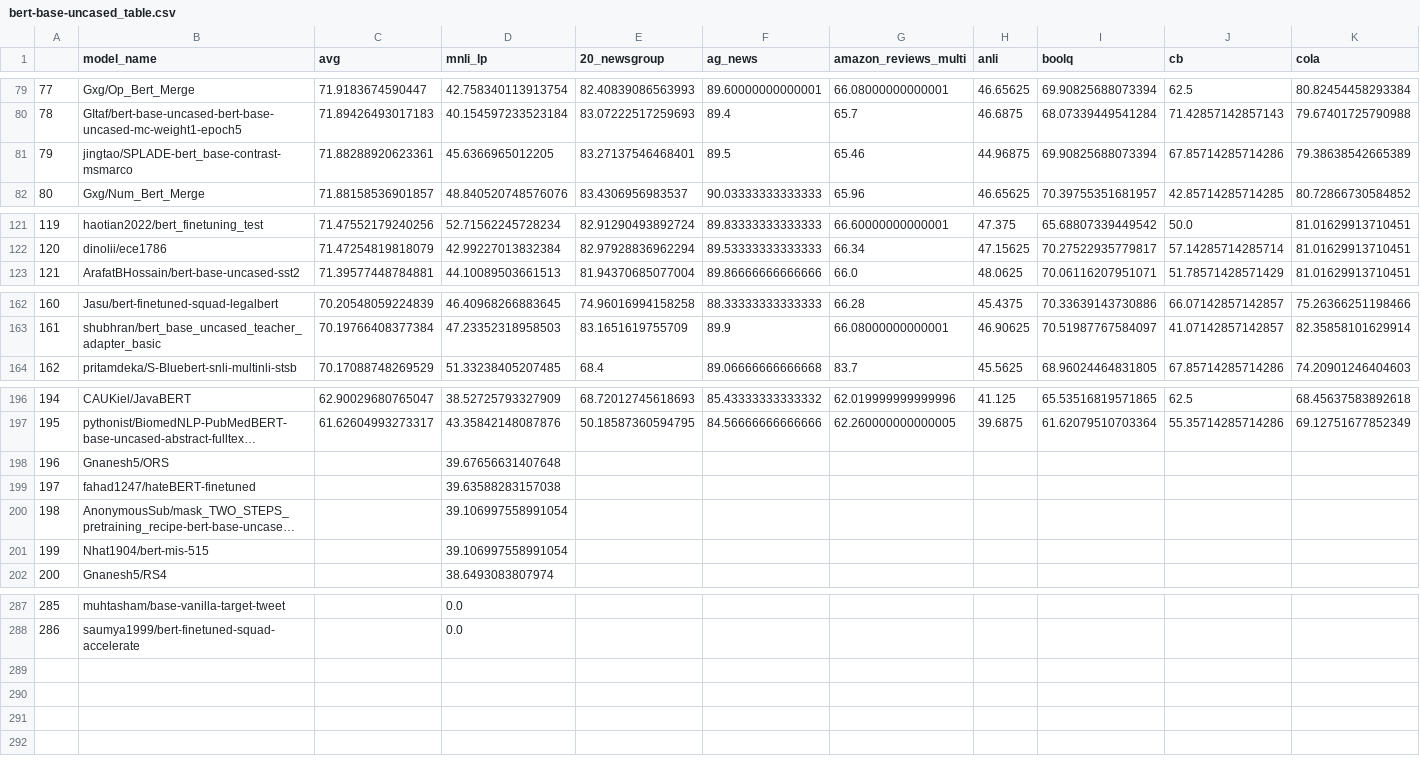
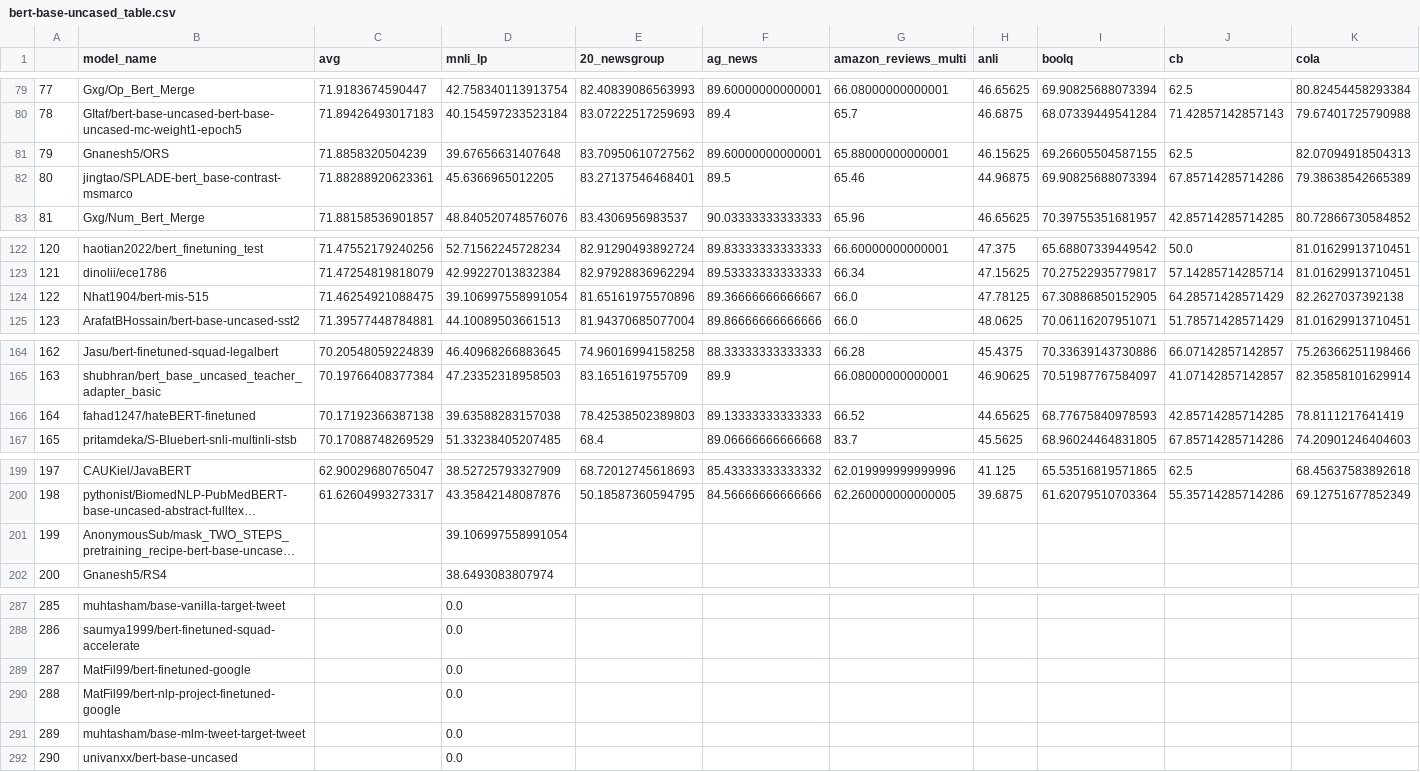
Before and after one commit to IBM/model-recycling, a CSV file: results/bert-base-uncased_table.csv, drawn as a sheet; only a part is shown, gaps mark what is left out; long unchanged cells end in …; removed rows and columns are numbered as before the commit, all else as after; rows hold the shown columns only; the diff names each change by its address in the sheet, - before the commit and + after, or states it on an @@ line.

```diff
--- a/results/bert-base-uncased_table.csv
+++ b/results/bert-base-uncased_table.csv
+row 81: 79 | Gnanesh5/ORS | 71.8858320504239 | 39.67656631407648 | 83.70950610727562 | 89.60000000000001 | 65.88000000000001 | 46.15625 | 69.26605504587155 | 62.5 | 82.07094918504313
@@ column A renumbered between rows 82 and 201 @@
+row 124: 122 | Nhat1904/bert-mis-515 | 71.46254921088475 | 39.106997558991054 | 81.65161975570896 | 89.36666666666667 | 66.0 | 47.78125 | 67.30886850152905 | 64.28571428571429 | 82.2627037392138
+row 166: 164 | fahad1247/hateBERT-finetuned | 70.17192366387138 | 39.63588283157038 | 78.42538502389803 | 89.13333333333333 | 66.52 | 44.65625 | 68.77675840978593 | 42.85714285714285 | 78.8111217641419
-row 198: 196 | Gnanesh5/ORS |  | 39.67656631407648
-row 199: 197 | fahad1247/hateBERT-finetuned |  | 39.63588283157038
-row 201: 199 | Nhat1904/bert-mis-515 |  | 39.106997558991054
+row 289: 287 | MatFil99/bert-finetuned-google |  | 0.0
+row 290: 288 | MatFil99/bert-nlp-project-finetuned-google |  | 0.0
+row 291: 289 | muhtasham/base-mlm-tweet-target-tweet |  | 0.0
+row 292: 290 | univanxx/bert-base-uncased |  | 0.0
```
Also changed, not shown: results/bert-base-cased_table.csv, results/roberta-base_table.csv, 5 other files.
